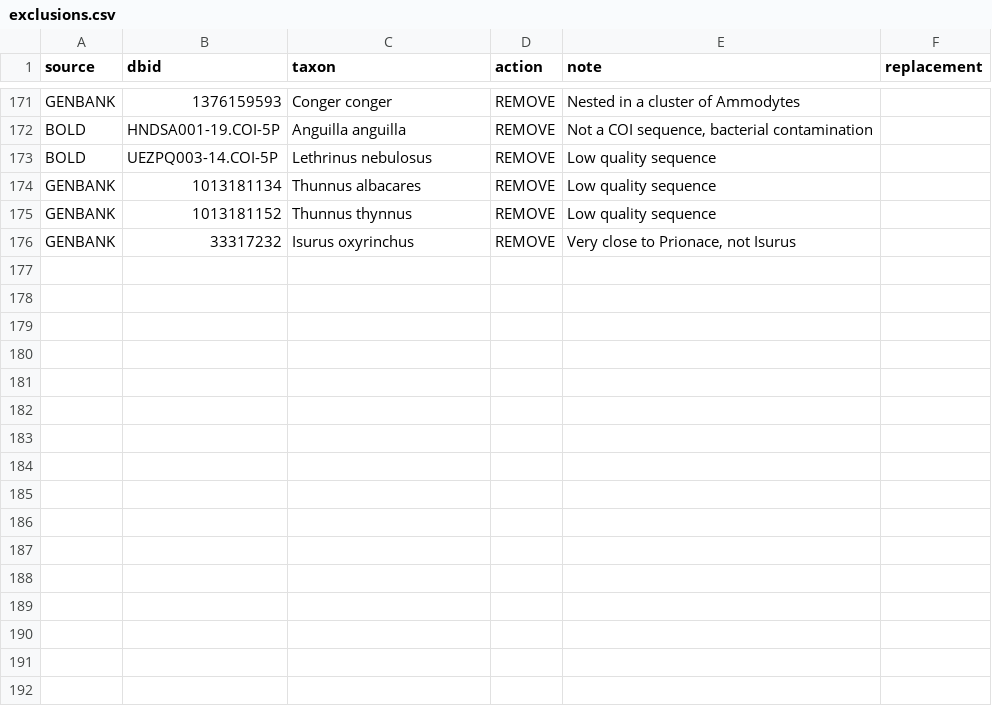
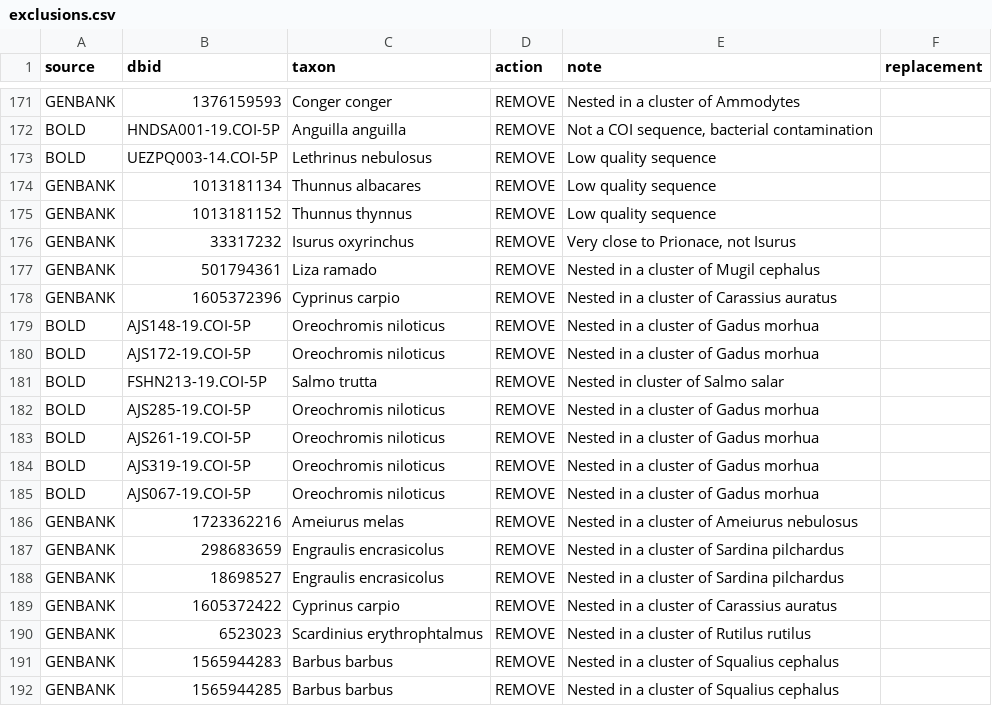
Before and after one commit to boopsboops/reference-libraries, a CSV file: references/exclusions.csv, drawn as a sheet; only a part is shown, gaps mark what is left out; the diff names each change by its address in the sheet, - before the commit and + after, or states it on an @@ line.

Commit message:
added more species to spreadsheet of shame

```diff
--- a/references/exclusions.csv
+++ b/references/exclusions.csv
+row 177: GENBANK | 501794361 | Liza ramado | REMOVE | Nested in a cluster of Mugil cephalus
+row 178: GENBANK | 1605372396 | Cyprinus carpio | REMOVE | Nested in a cluster of Carassius auratus
+row 179: BOLD | AJS148-19.COI-5P | Oreochromis niloticus | REMOVE | Nested in a cluster of Gadus morhua
+row 180: BOLD | AJS172-19.COI-5P | Oreochromis niloticus | REMOVE | Nested in a cluster of Gadus morhua
+row 181: BOLD | FSHN213-19.COI-5P | Salmo trutta | REMOVE | Nested in cluster of Salmo salar
+row 182: BOLD | AJS285-19.COI-5P | Oreochromis niloticus | REMOVE | Nested in a cluster of Gadus morhua
+row 183: BOLD | AJS261-19.COI-5P | Oreochromis niloticus | REMOVE | Nested in a cluster of Gadus morhua
+row 184: BOLD | AJS319-19.COI-5P | Oreochromis niloticus | REMOVE | Nested in a cluster of Gadus morhua
+row 185: BOLD | AJS067-19.COI-5P | Oreochromis niloticus | REMOVE | Nested in a cluster of Gadus morhua
+row 186: GENBANK | 1723362216 | Ameiurus melas | REMOVE | Nested in a cluster of Ameiurus nebulosus
+row 187: GENBANK | 298683659 | Engraulis encrasicolus | REMOVE | Nested in a cluster of Sardina pilchardus
+row 188: GENBANK | 18698527 | Engraulis encrasicolus | REMOVE | Nested in a cluster of Sardina pilchardus
+row 189: GENBANK | 1605372422 | Cyprinus carpio | REMOVE | Nested in a cluster of Carassius auratus
+row 190: GENBANK | 6523023 | Scardinius erythrophtalmus | REMOVE | Nested in a cluster of Rutilus rutilus
+row 191: GENBANK | 1565944283 | Barbus barbus | REMOVE | Nested in a cluster of Squalius cephalus
+row 192: GENBANK | 1565944285 | Barbus barbus | REMOVE | Nested in a cluster of Squalius cephalus
```
